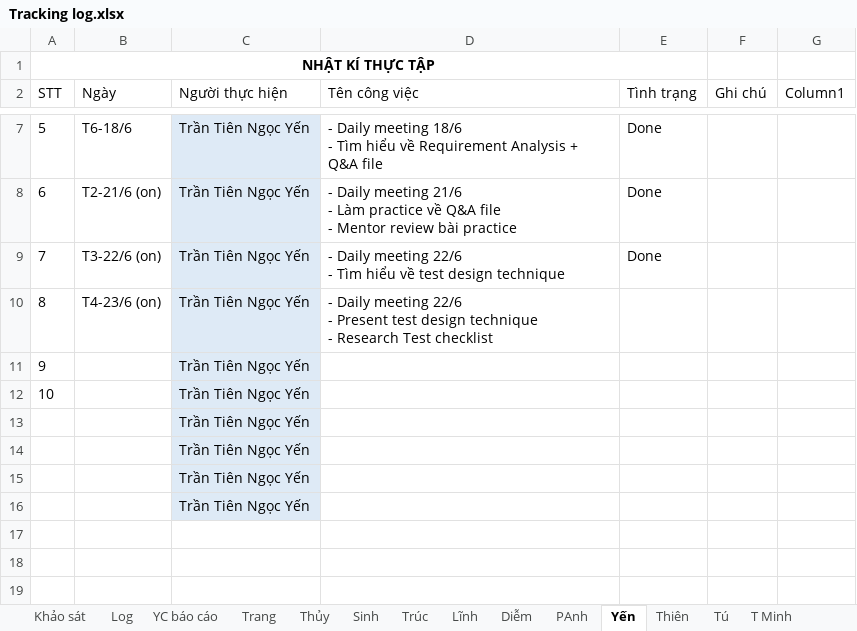
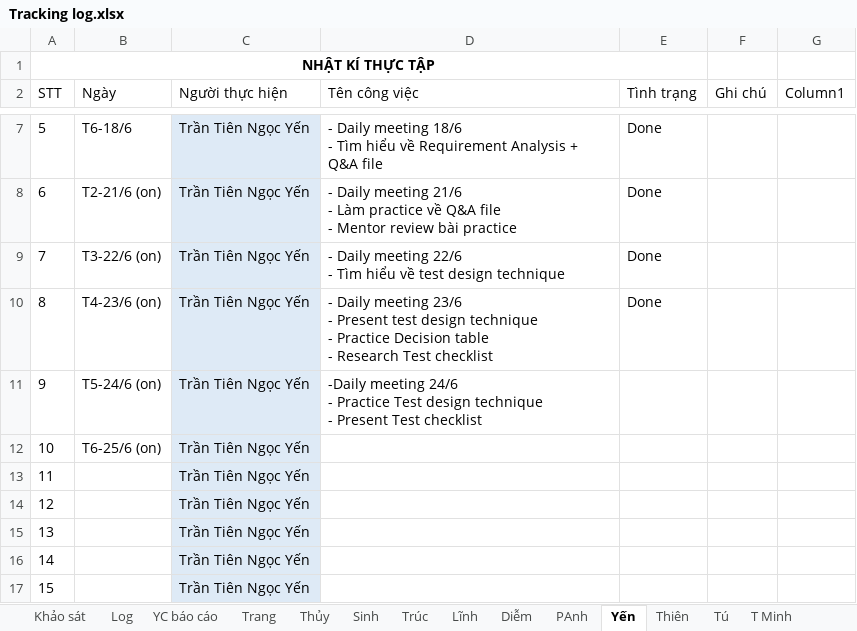
Before and after one commit to phanh1003/TTNN44K, an Excel workbook: Tracking log.xlsx, sheet Yến, drawn as a sheet; only a part is shown, gaps mark what is left out; values as stored, in another font and other column widths than the file's, no borders; table styles not drawn; removed rows and columns are numbered as before the commit, all else as after; ↵ is a line break in a cell; the diff names each change by its address in the sheet, - before the commit and + after, or states it on an @@ line.

Commit message:
Update Tracking log.xlsx

```diff
--- a/Tracking log.xlsx (sheet Yến)
+++ b/Tracking log.xlsx (sheet Yến)
-D10 (Tên công việc): …Daily meeting 22/6 ↵ - Present test design technique ↵ - Research…
+D10 (Tên công việc): …Daily meeting 23/6 ↵ - Present test design technique ↵ - Practice Decision table ↵ - Research…
-E10 (Tình trạng): (empty)
+E10 (Tình trạng): Done
+row 11: 9 | T5-24/6 (on) | Trần Tiên Ngọc Yến | -Daily meeting 24/6 ↵ - Practice Test design technique ↵ - Present Test checklist
+row 12: 10 | T6-25/6 (on) | Trần Tiên Ngọc Yến
@@ column A (STT) renumbered between rows 13 and 17 @@
-row 16:  |  | Trần Tiên Ngọc Yến
```
